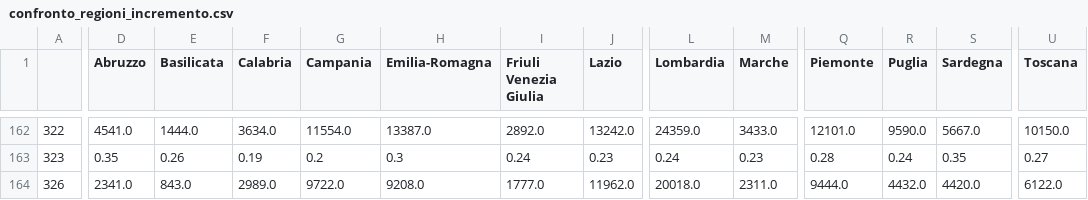
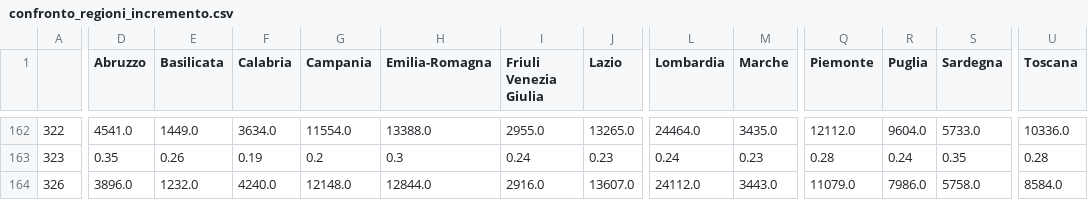
Before and after one commit to vincnardelli/covstat, a CSV file: vaccini/confronto_regioni_incremento.csv, drawn as a sheet; only a part is shown, gaps mark what is left out; the diff covers the shown part only; the diff names each change by its address in the sheet, - before the commit and + after, or states it on an @@ line.

```diff
--- a/vaccini/confronto_regioni_incremento.csv
+++ b/vaccini/confronto_regioni_incremento.csv
-E162 (Basilicata): 1444.0
+E162 (Basilicata): 1449.0
-H162 (Emilia-Romagna): 13387.0
+H162 (Emilia-Romagna): 13388.0
-I162 (Friuli Venezia Giulia): 2892.0
+I162 (Friuli Venezia Giulia): 2955.0
-J162 (Lazio): 13242.0
+J162 (Lazio): 13265.0
-L162 (Lombardia): 24359.0
+L162 (Lombardia): 24464.0
-M162 (Marche): 3433.0
+M162 (Marche): 3435.0
-Q162 (Piemonte): 12101.0
+Q162 (Piemonte): 12112.0
-R162 (Puglia): 9590.0
+R162 (Puglia): 9604.0
-S162 (Sardegna): 5667.0
+S162 (Sardegna): 5733.0
-U162 (Toscana): 10150.0
+U162 (Toscana): 10336.0
-U163 (Toscana): 0.27
+U163 (Toscana): 0.28
-D164 (Abruzzo): 2341.0
+D164 (Abruzzo): 3896.0
-E164 (Basilicata): 843.0
+E164 (Basilicata): 1232.0
-F164 (Calabria): 2989.0
+F164 (Calabria): 4240.0
-G164 (Campania): 9722.0
+G164 (Campania): 12148.0
-H164 (Emilia-Romagna): 9208.0
+H164 (Emilia-Romagna): 12844.0
-I164 (Friuli Venezia Giulia): 1777.0
+I164 (Friuli Venezia Giulia): 2916.0
-J164 (Lazio): 11962.0
+J164 (Lazio): 13607.0
-L164 (Lombardia): 20018.0
+L164 (Lombardia): 24112.0
-M164 (Marche): 2311.0
+M164 (Marche): 3443.0
-Q164 (Piemonte): 9444.0
+Q164 (Piemonte): 11079.0
-R164 (Puglia): 4432.0
+R164 (Puglia): 7986.0
-S164 (Sardegna): 4420.0
+S164 (Sardegna): 5758.0
-U164 (Toscana): 6122.0
+U164 (Toscana): 8584.0
```
Also changed, not shown: 122 edited cells elsewhere in this file, data/confronto_regioni.csv, data/confronto_regioni_incremento.csv, 7 other files.
